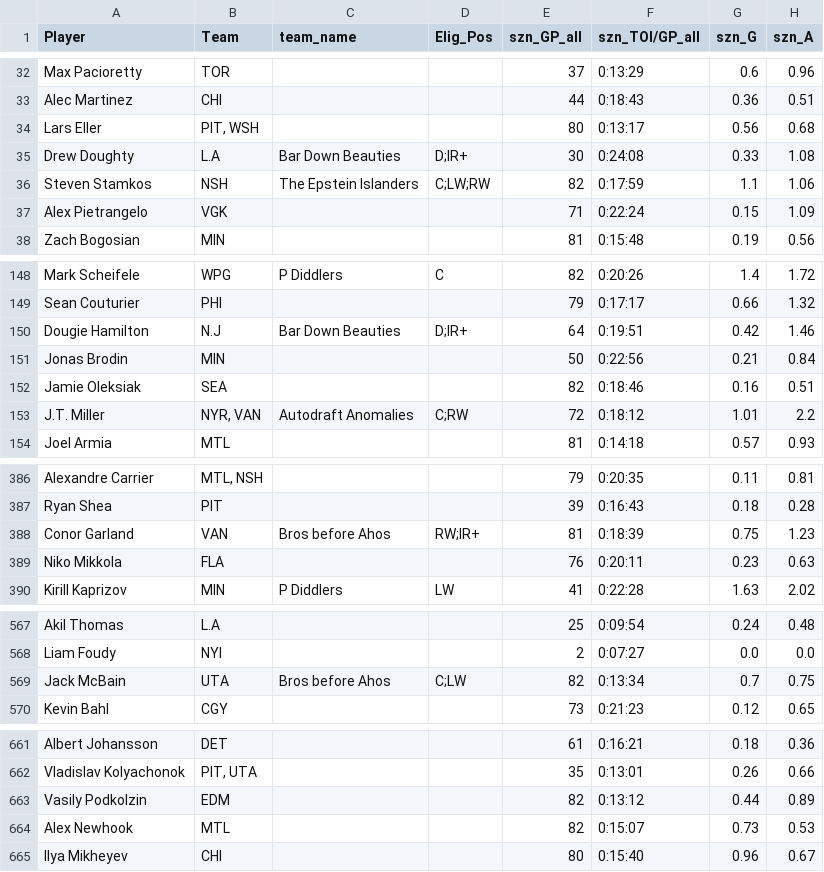
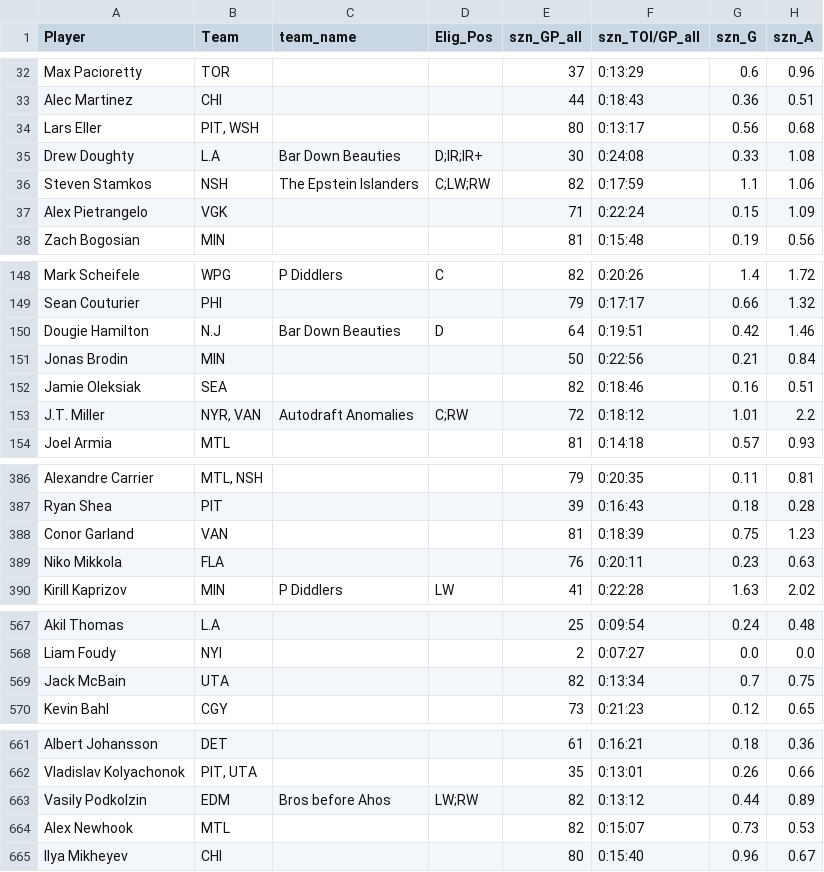
Before and after one commit to dsoluk/NSTstats, a CSV file: data/merged_skaters_prior.csv, drawn as a sheet; only a part is shown, gaps mark what is left out; the diff covers the shown part only; the diff names each change by its address in the sheet, - before the commit and + after, or states it on an @@ line.

```diff
--- a/data/merged_skaters_prior.csv
+++ b/data/merged_skaters_prior.csv
-D35 (Elig_Pos): D;IR+
+D35 (Elig_Pos): D;IR;IR+
-D150 (Elig_Pos): D;IR+
+D150 (Elig_Pos): D
-C388 (team_name): Bros before Ahos
+C388 (team_name): (empty)
-D388 (Elig_Pos): RW;IR+
+D388 (Elig_Pos): (empty)
-C569 (team_name): Bros before Ahos
+C569 (team_name): (empty)
-D569 (Elig_Pos): C;LW
+D569 (Elig_Pos): (empty)
-C663 (team_name): (empty)
+C663 (team_name): Bros before Ahos
-D663 (Elig_Pos): (empty)
+D663 (Elig_Pos): LW;RW
```
Also changed, not shown: 16 edited cells elsewhere in this file, data/all_rosters.csv, data/goalies_scored.csv, 17 other files.
